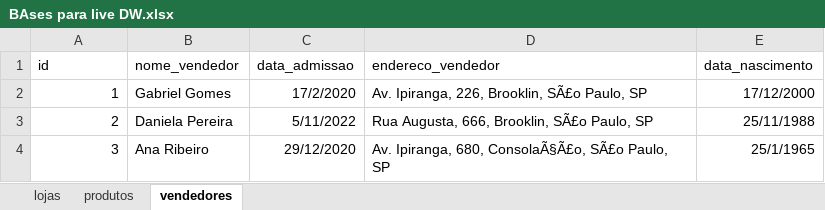
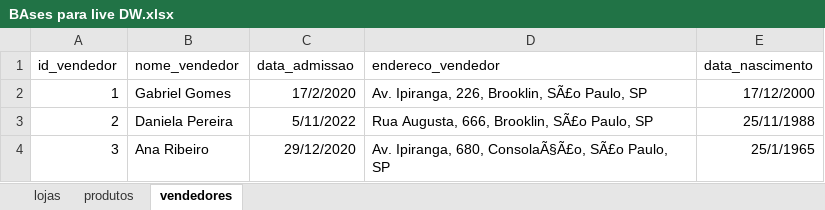
Before and after one commit to Walterbiel/Data-Warehouse-postgres-DBT-airflow-, an Excel workbook: BAses para live DW.xlsx, sheet vendedores, drawn as a sheet; only a part is shown; values as stored, in another font and other column widths than the file's, no borders; the diff names each change by its address in the sheet, - before the commit and + after, or states it on an @@ line.

```diff
--- a/BAses para live DW.xlsx (sheet vendedores)
+++ b/BAses para live DW.xlsx (sheet vendedores)
-A1: id
+A1: id_vendedor
```
Also changed, not shown: sheet lojas, 26 other files.
